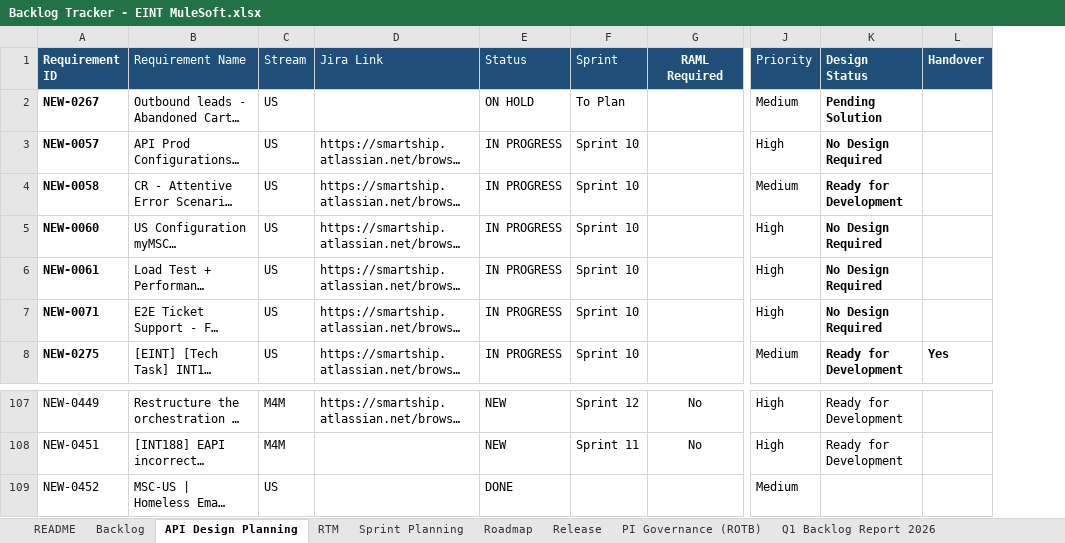
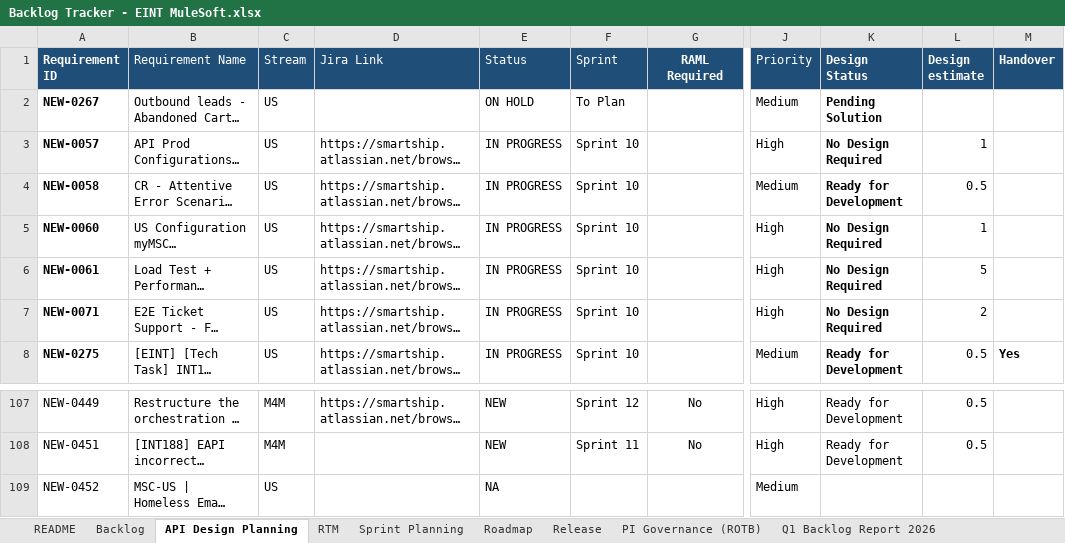
Before and after one commit to sasuepam/backlog-tracker, an Excel workbook: workbook/Backlog Tracker - EINT MuleSoft.xlsx, sheet API Design Planning, drawn as a sheet; only a part is shown, gaps mark what is left out; long unchanged cells end in …; values as stored, in another font and other column widths than the file's, no borders; conditional formats and table styles not drawn; the diff names each change by its address in the sheet, - before the commit and + after, or states it on an @@ line.

```diff
--- a/workbook/Backlog Tracker - EINT MuleSoft.xlsx (sheet API Design Planning)
+++ b/workbook/Backlog Tracker - EINT MuleSoft.xlsx (sheet API Design Planning)
+column L (Design estimate), rows 3-8: 1 | 0.5 | 1 | 5 | 2 | 0.5; rows 107-108: 0.5 | 0.5
-E109 (Status): DONE
+E109 (Status): NA
```
Also changed, not shown: sheet Backlog, sheet Sprint Planning, sheet RTM.
